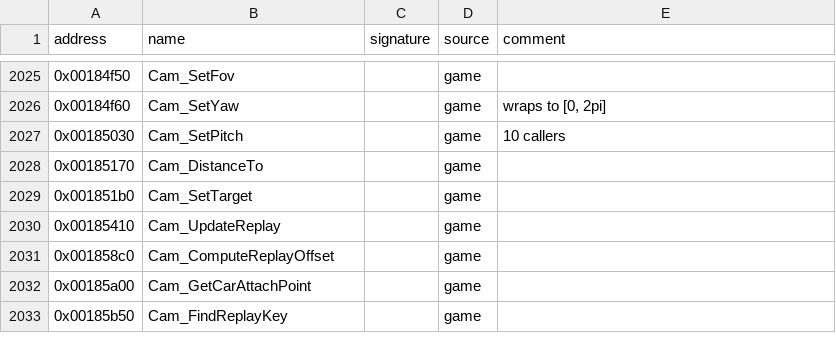
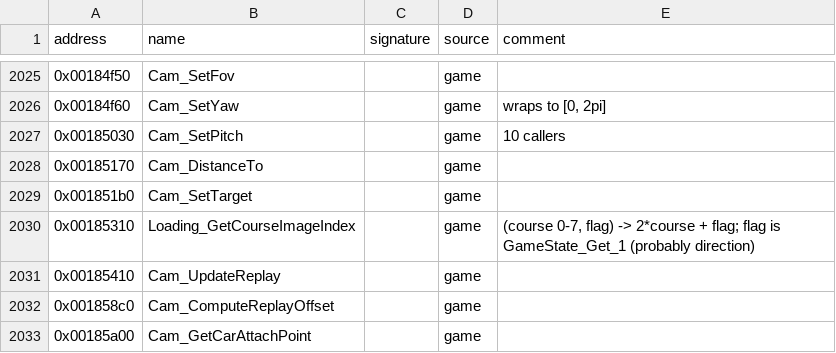
Before and after one commit to ShawnDarr96/Kaido-Decomp-Racer, a CSV file: config/symbols.csv, drawn as a sheet; only a part is shown, gaps mark what is left out; the shorter side is filled out with more unchanged rows; the diff names each change by its address in the sheet, - before the commit and + after, or states it on an @@ line.

```diff
--- a/config/symbols.csv
+++ b/config/symbols.csv
+row 2030: 0x00185310 | Loading_GetCourseImageIndex |  | game | (course 0-7, flag) -> 2*course + flag; flag is GameState_Get_1 (probably direction)
```
Also changed, not shown: decomp/functions.csv, decomp/xrefs.csv, 11 other files.
